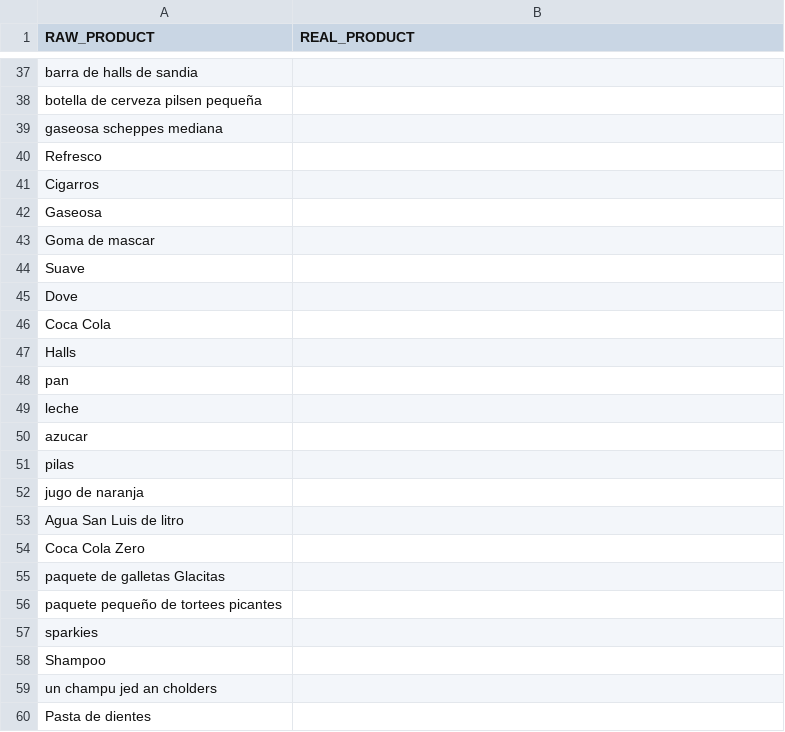
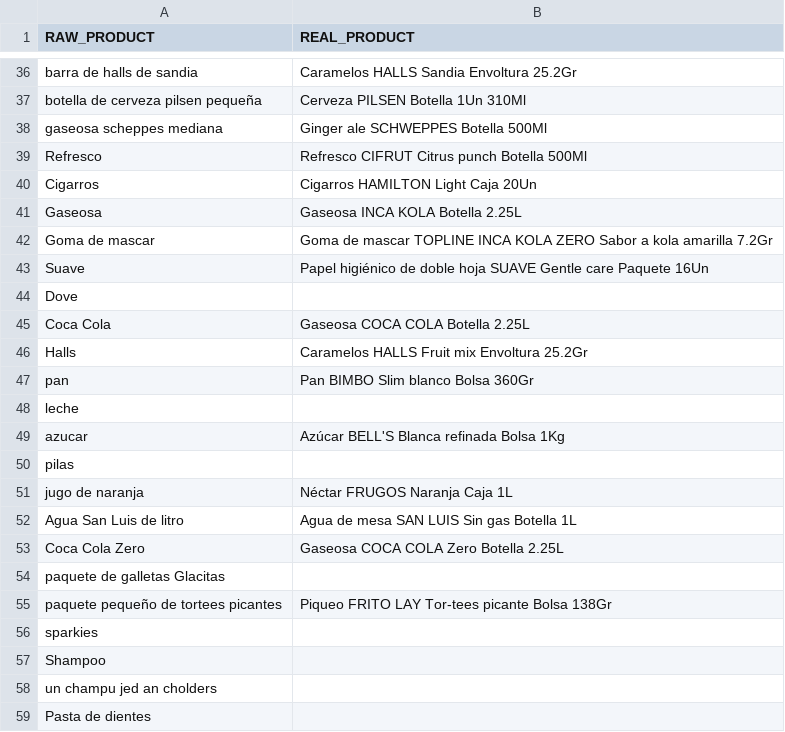
Before and after one commit to diegoches/bondrinkCS, a CSV file: datasets/poll_data.csv, drawn as a sheet; only a part is shown, gaps mark what is left out; addresses are those after the commit; the diff covers the shown part only; the diff names each change by its address in the sheet, - before the commit and + after, or states it on an @@ line.

Commit message:
Adding real products name for poll data.

```diff
--- a/datasets/poll_data.csv
+++ b/datasets/poll_data.csv
-B36 (REAL_PRODUCT): (empty)
+B36 (REAL_PRODUCT): Caramelos HALLS Sandia Envoltura 25.2Gr
-B37 (REAL_PRODUCT): (empty)
+B37 (REAL_PRODUCT): Cerveza PILSEN Botella 1Un 310Ml
-B38 (REAL_PRODUCT): (empty)
+B38 (REAL_PRODUCT): Ginger ale SCHWEPPES Botella 500Ml
-B39 (REAL_PRODUCT): (empty)
+B39 (REAL_PRODUCT): Refresco CIFRUT Citrus punch Botella 500Ml
-B40 (REAL_PRODUCT): (empty)
+B40 (REAL_PRODUCT): Cigarros HAMILTON Light Caja 20Un
-B41 (REAL_PRODUCT): (empty)
+B41 (REAL_PRODUCT): Gaseosa INCA KOLA Botella 2.25L
-B42 (REAL_PRODUCT): (empty)
+B42 (REAL_PRODUCT): Goma de mascar TOPLINE INCA KOLA ZERO Sabor a kola amarilla 7.2Gr
-B43 (REAL_PRODUCT): (empty)
+B43 (REAL_PRODUCT): Papel higiénico de doble hoja SUAVE Gentle care Paquete 16Un
-B45 (REAL_PRODUCT): (empty)
+B45 (REAL_PRODUCT): Gaseosa COCA COLA Botella 2.25L
-B46 (REAL_PRODUCT): (empty)
+B46 (REAL_PRODUCT): Caramelos HALLS Fruit mix Envoltura 25.2Gr
-B47 (REAL_PRODUCT): (empty)
+B47 (REAL_PRODUCT): Pan BIMBO Slim blanco Bolsa 360Gr
-B49 (REAL_PRODUCT): (empty)
+B49 (REAL_PRODUCT): Azúcar BELL'S Blanca refinada Bolsa 1Kg
-B51 (REAL_PRODUCT): (empty)
+B51 (REAL_PRODUCT): Néctar FRUGOS Naranja Caja 1L
-B52 (REAL_PRODUCT): (empty)
+B52 (REAL_PRODUCT): Agua de mesa SAN LUIS Sin gas Botella 1L
-B53 (REAL_PRODUCT): (empty)
+B53 (REAL_PRODUCT): Gaseosa COCA COLA Zero Botella 2.25L
-B55 (REAL_PRODUCT): (empty)
+B55 (REAL_PRODUCT): Piqueo FRITO LAY Tor-tees picante Bolsa 138Gr
```
Also changed, not shown: 1 added row, 2 removed rows and 60 edited cells elsewhere in this file.
